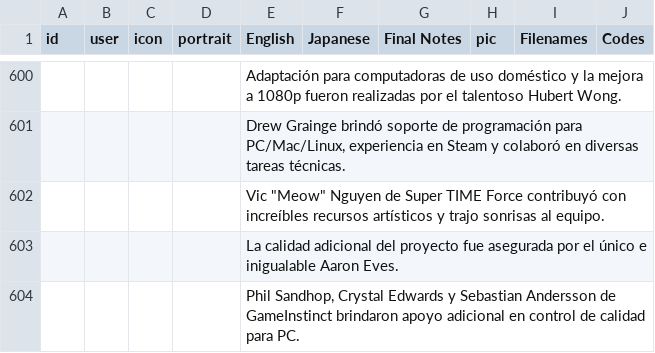
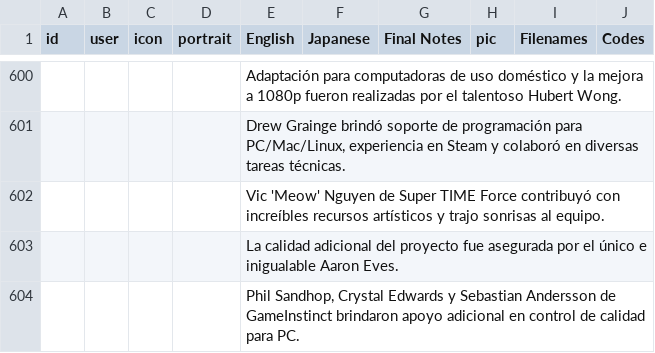
Before and after one commit to cesardeg/sworcery-spanish, a TSV file: locales/spanish/dialog.tsv, drawn as a sheet; only a part is shown, gaps mark what is left out; the diff names each change by its address in the sheet, - before the commit and + after, or states it on an @@ line.

```diff
--- a/locales/spanish/dialog.tsv
+++ b/locales/spanish/dialog.tsv
-E602 (English): Vic "Meow" Nguyen de…
+E602 (English): Vic 'Meow' Nguyen de…
```
Also changed, not shown: locales/portuguese/dialog.tsv.
